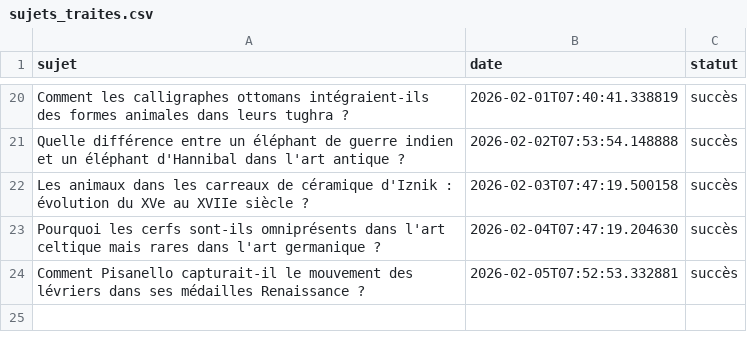
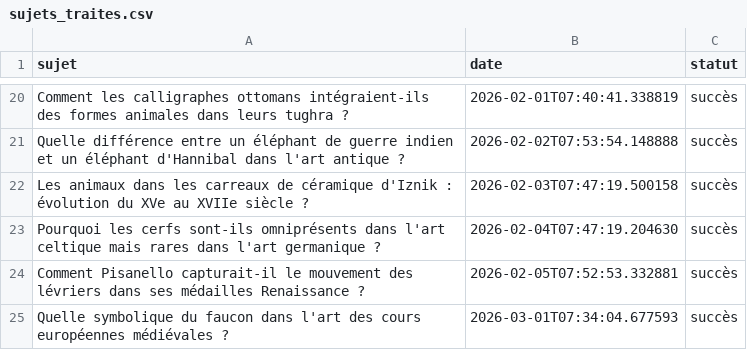
Before and after one commit to Metalosmose21/Animaux-5, a CSV file: sujets_traites.csv, drawn as a sheet; only a part is shown, gaps mark what is left out.

```diff
--- a/sujets_traites.csv
+++ b/sujets_traites.csv
@@ -24 +24,2 @@ Pourquoi les cerfs sont-ils omniprésents dans l'art celtique mais rares dans l'
 Comment Pisanello capturait-il le mouvement des lévriers dans ses médailles Renaissance ?,2026-02-05T07:52:53.332881,succès
+Quelle symbolique du faucon dans l'art des cours européennes médiévales ?,2026-03-01T07:34:04.677593,succès
```
Also changed, not shown: sujets.csv.
